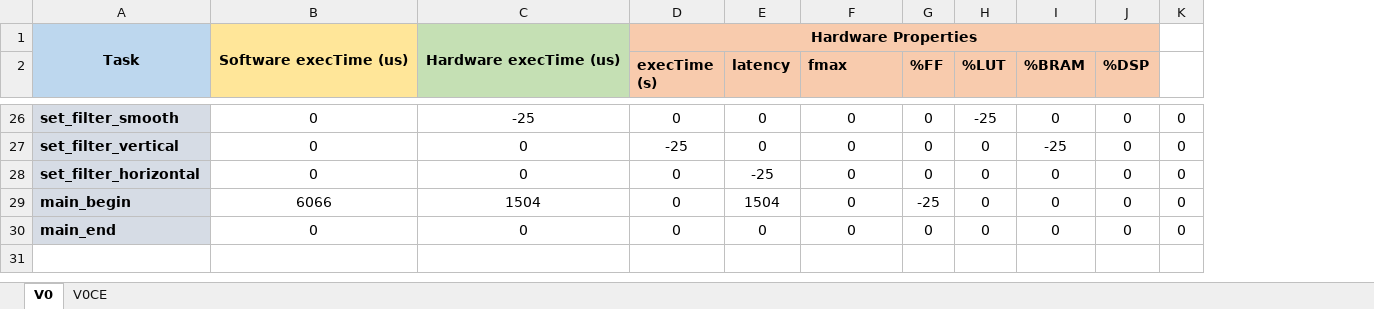
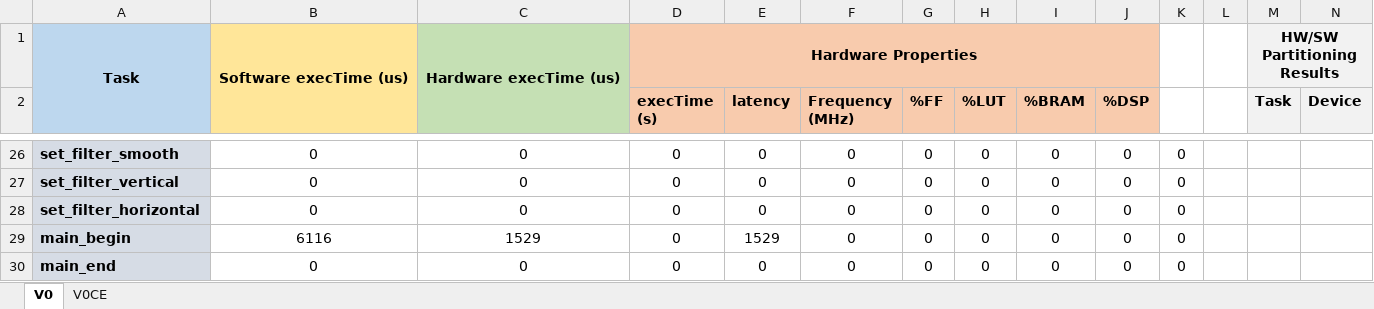
Before and after one commit to tiagolascasas/wonderland, an Excel workbook: TaskgraphsEdgeDetect/hwsw-partitioning/TaskGraph-Attributes.xlsx, sheet V0, drawn as a sheet; only a part is shown, gaps mark what is left out; values as stored, in another font and other column widths than the file's, no borders; charts and pictures not drawn; the diff covers the shown part only; the diff names each change by its address in the sheet, - before the commit and + after, or states it on an @@ line.

```diff
--- a/TaskgraphsEdgeDetect/hwsw-partitioning/TaskGraph-Attributes.xlsx (sheet V0)
+++ b/TaskgraphsEdgeDetect/hwsw-partitioning/TaskGraph-Attributes.xlsx (sheet V0)
+column L, empty
+column M (Task), row 1: HW/SW Partitioning Results
+column N (Device), empty
-F2: fmax
+F2: Frequency (MHz)
-C26: -25
+C26: 0
-H26 (%LUT): -25
+H26 (%LUT): 0
-D27 (execTime (s)): -25
+D27 (execTime (s)): 0
-I27 (%BRAM): -25
+I27 (%BRAM): 0
-E28 (latency): -25
+E28 (latency): 0
-B29: 6066
+B29: 6116
-C29: 1504
+C29: 1529
-E29 (latency): 1504
+E29 (latency): 1529
-G29 (%FF): -25
+G29 (%FF): 0
```
Also changed, not shown: 46 edited cells elsewhere in this sheet, sheet V0CE, charts or pictures, TaskgraphsEdgeDetect/AlveoGenericSpecialized.xlsx, 6 other files.
